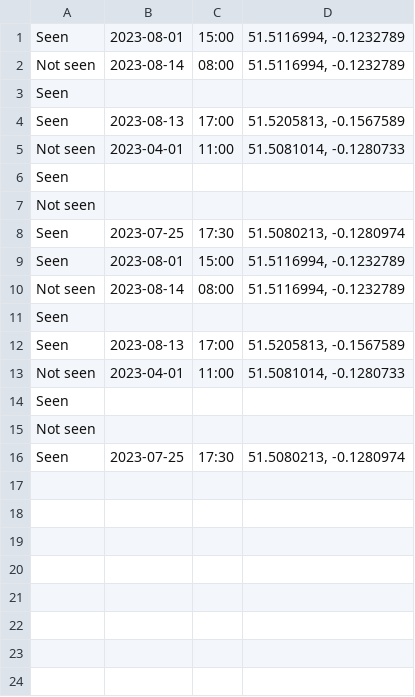
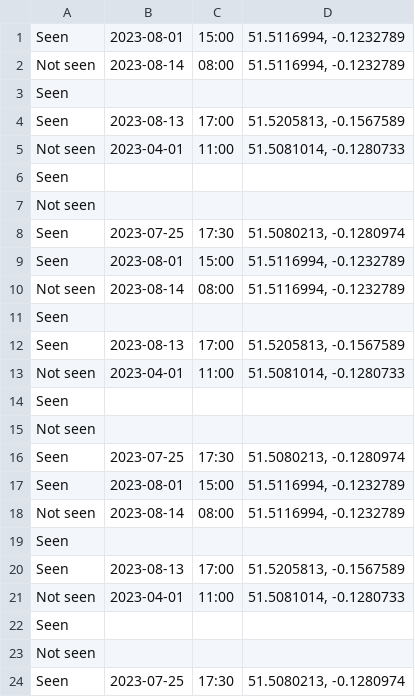
Before and after one commit to sw-sys/donalds_diary, a CSV file: sightings_records.csv, drawn as a sheet.

```diff
--- a/sightings_records.csv
+++ b/sightings_records.csv
@@ -16 +16,9 @@ Not seen,,,
 Seen,2023-07-25,17:30,"51.5080213, -0.1280974"
+Seen,2023-08-01,15:00,"51.5116994, -0.1232789"
+Not seen,2023-08-14,08:00,"51.5116994, -0.1232789"
+Seen,,,
+Seen,2023-08-13,17:00,"51.5205813, -0.1567589"
+Not seen,2023-04-01,11:00,"51.5081014, -0.1280733"
+Seen,,,
+Not seen,,,
+Seen,2023-07-25,17:30,"51.5080213, -0.1280974"
```
Also changed, not shown: 5 other files.
